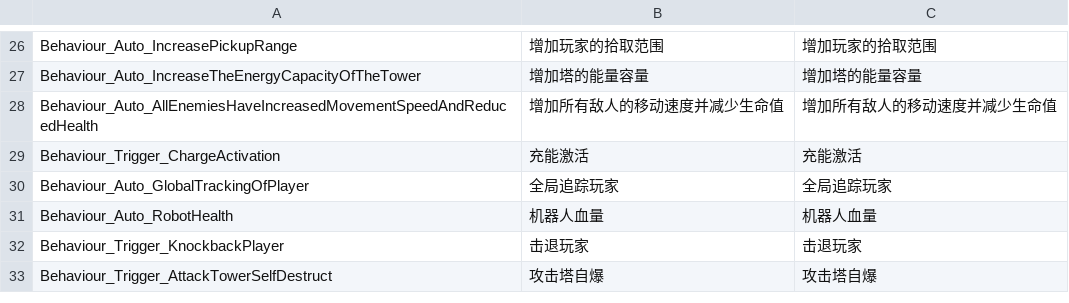
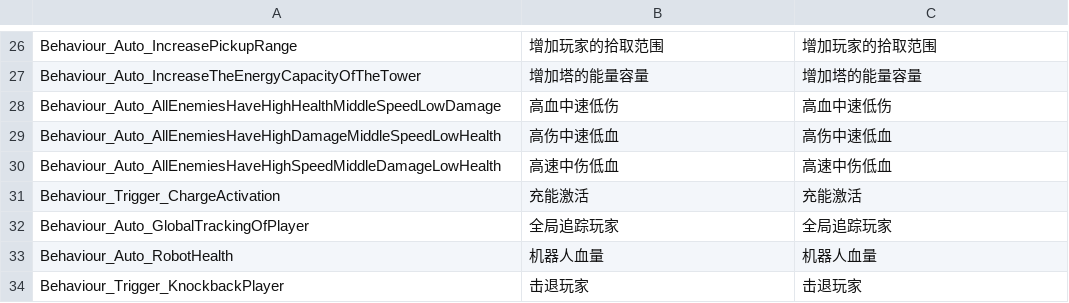
Before and after one commit to WH961230/Cube, a CSV file: Assets/StreamingAssets/Csv/BehaviourConfig.csv, drawn as a sheet; only a part is shown, gaps mark what is left out; the shorter side is filled out with more unchanged rows.

```diff
--- a/Assets/StreamingAssets/Csv/BehaviourConfig.csv
+++ b/Assets/StreamingAssets/Csv/BehaviourConfig.csv
@@ -27,3 +27,5 @@ Behaviour_Auto_IncreasePickupRange,增加玩家的拾取范围,增加玩家的
 Behaviour_Auto_IncreaseTheEnergyCapacityOfTheTower,增加塔的能量容量,增加塔的能量容量
-Behaviour_Auto_AllEnemiesHaveIncreasedMovementSpeedAndReducedHealth,增加所有敌人的移动速度并减少生命值,增加所有敌人的移动速度并减少生命值
+Behaviour_Auto_AllEnemiesHaveHighHealthMiddleSpeedLowDamage,高血中速低伤,高血中速低伤
+Behaviour_Auto_AllEnemiesHaveHighDamageMiddleSpeedLowHealth,高伤中速低血,高伤中速低血
+Behaviour_Auto_AllEnemiesHaveHighSpeedMiddleDamageLowHealth,高速中伤低血,高速中伤低血
 Behaviour_Trigger_ChargeActivation,充能激活,充能激活
```
Also changed, not shown: 26 other files.
